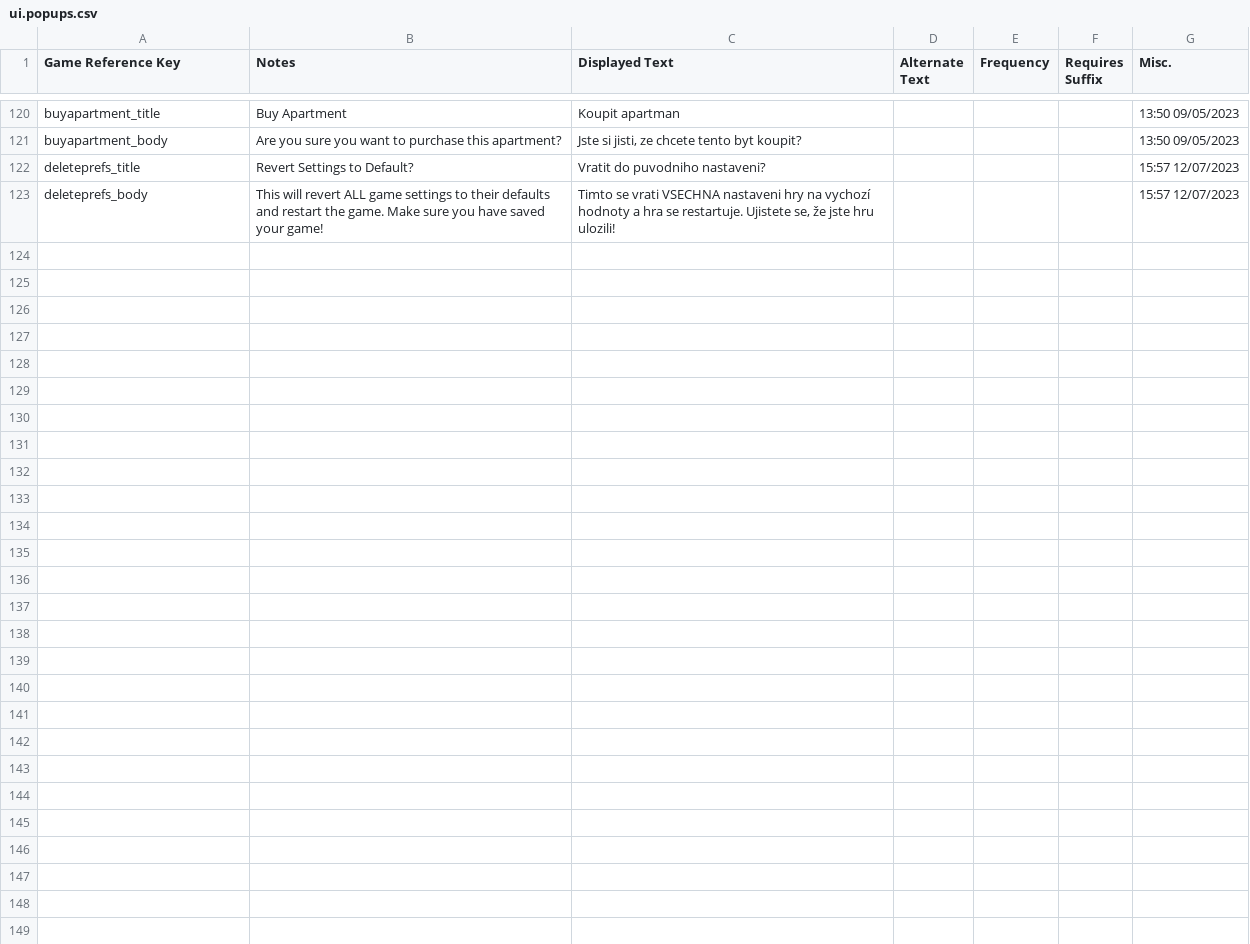
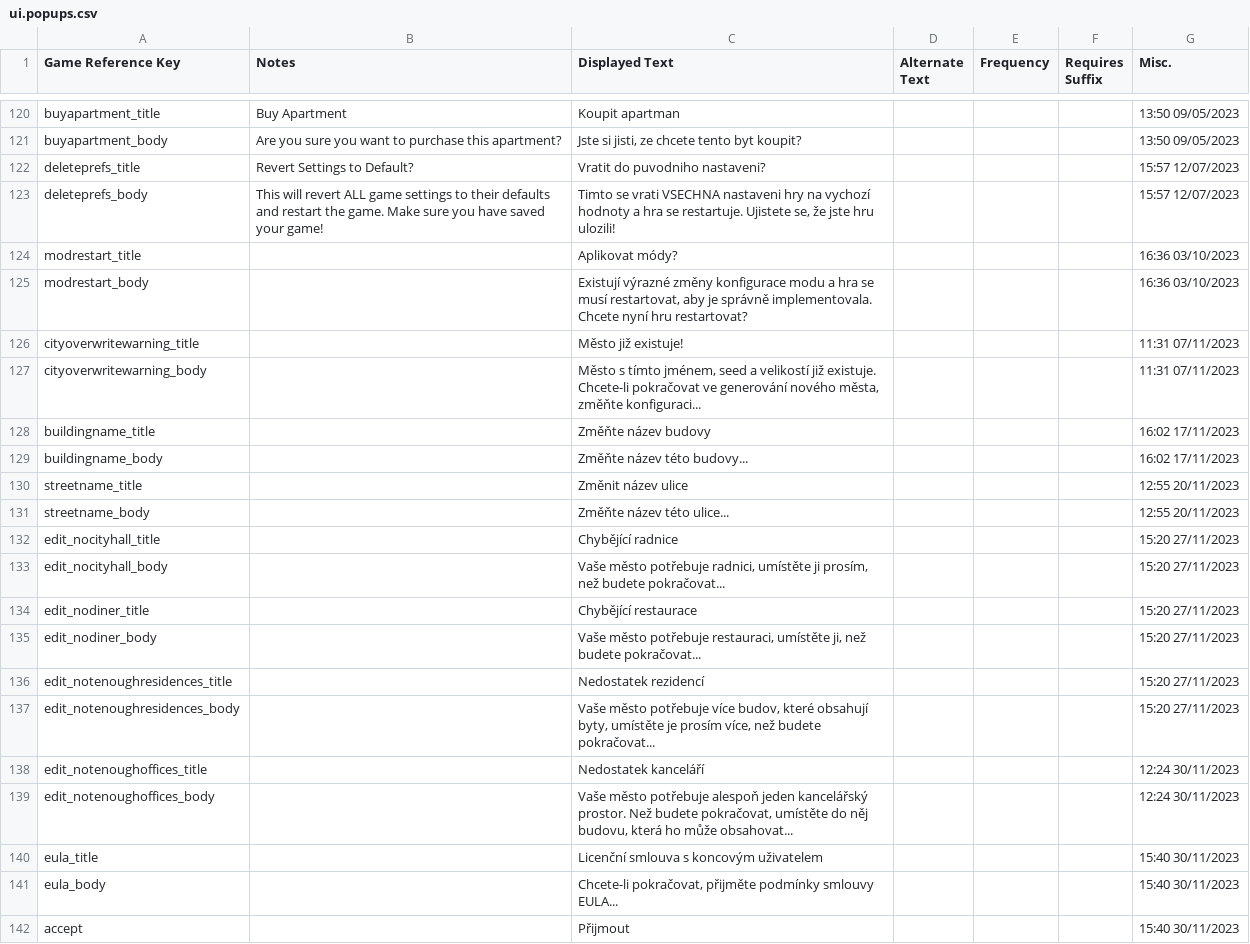
Before and after one commit to MrZajic/shadows-of-doubt-cestina, a CSV file: StreamingAssets/Strings/Czech/Interface/ui.popups.csv, drawn as a sheet; only a part is shown, gaps mark what is left out; the diff covers the shown part only; the diff names each change by its address in the sheet, - before the commit and + after, or states it on an @@ line.

```diff
--- a/StreamingAssets/Strings/Czech/Interface/ui.popups.csv
+++ b/StreamingAssets/Strings/Czech/Interface/ui.popups.csv
+row 124: modrestart_title |  | Aplikovat módy? |  |  |  | 16:36 03/10/2023
+row 125: modrestart_body |  | Existují výrazné změny konfigurace modu a hra se musí restartovat, aby je správně implementovala. Chcete nyní hru restartovat? |  |  |  | 16:36 03/10/2023
+row 126: cityoverwritewarning_title |  | Město již existuje! |  |  |  | 11:31 07/11/2023
+row 127: cityoverwritewarning_body |  | Město s tímto jménem, seed a velikostí již existuje. Chcete-li pokračovat ve generování nového města, změňte konfiguraci... |  |  |  | 11:31 07/11/2023
+row 128: buildingname_title |  | Změňte název budovy |  |  |  | 16:02 17/11/2023
+row 129: buildingname_body |  | Změňte název této budovy... |  |  |  | 16:02 17/11/2023
+row 130: streetname_title |  | Změnit název ulice |  |  |  | 12:55 20/11/2023
+row 131: streetname_body |  | Změňte název této ulice... |  |  |  | 12:55 20/11/2023
+row 132: edit_nocityhall_title |  | Chybějící radnice |  |  |  | 15:20 27/11/2023
+row 133: edit_nocityhall_body |  | Vaše město potřebuje radnici, umístěte ji prosím, než budete pokračovat... |  |  |  | 15:20 27/11/2023
+row 134: edit_nodiner_title |  | Chybějící restaurace |  |  |  | 15:20 27/11/2023
+row 135: edit_nodiner_body |  | Vaše město potřebuje restauraci, umístěte ji, než budete pokračovat... |  |  |  | 15:20 27/11/2023
+row 136: edit_notenoughresidences_title |  | Nedostatek rezidencí |  |  |  | 15:20 27/11/2023
+row 137: edit_notenoughresidences_body |  | Vaše město potřebuje více budov, které obsahují byty, umístěte je prosím více, než budete pokračovat... |  |  |  | 15:20 27/11/2023
+row 138: edit_notenoughoffices_title |  | Nedostatek kanceláří |  |  |  | 12:24 30/11/2023
+row 139: edit_notenoughoffices_body |  | Vaše město potřebuje alespoň jeden kancelářský prostor. Než budete pokračovat, umístěte do něj budovu, která ho může obsahovat... |  |  |  | 12:24 30/11/2023
+row 140: eula_title |  | Licenční smlouva s koncovým uživatelem |  |  |  | 15:40 30/11/2023
+row 141: eula_body |  | Chcete-li pokračovat, přijměte podmínky smlouvy EULA... |  |  |  | 15:40 30/11/2023
+row 142: accept |  | Přijmout |  |  |  | 15:40 30/11/2023
```
Also changed, not shown: 12 added rows elsewhere in this file, StreamingAssets/Strings/Czech/Evidence/evidence.names.csv, StreamingAssets/Strings/Czech/Evidence/missions.postings.csv, 16 other files.
